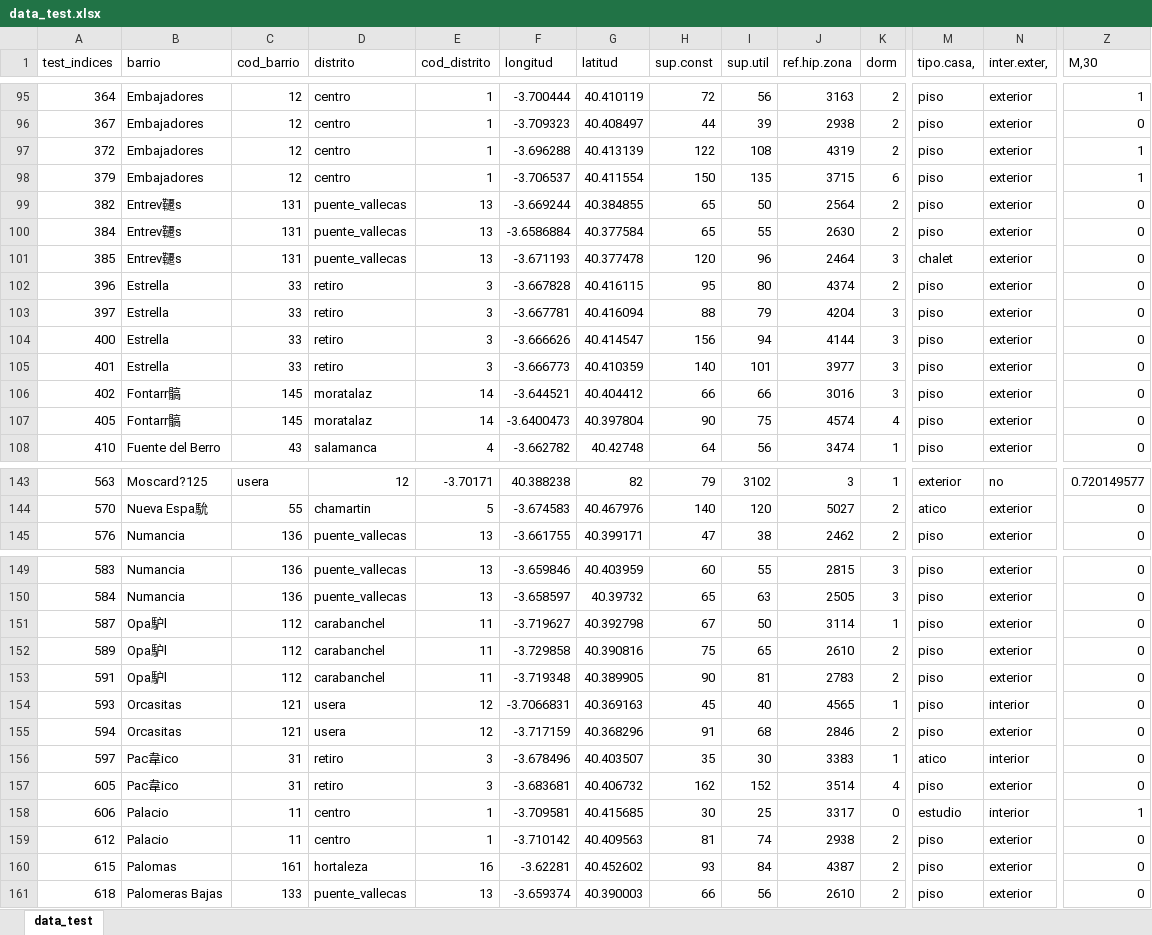
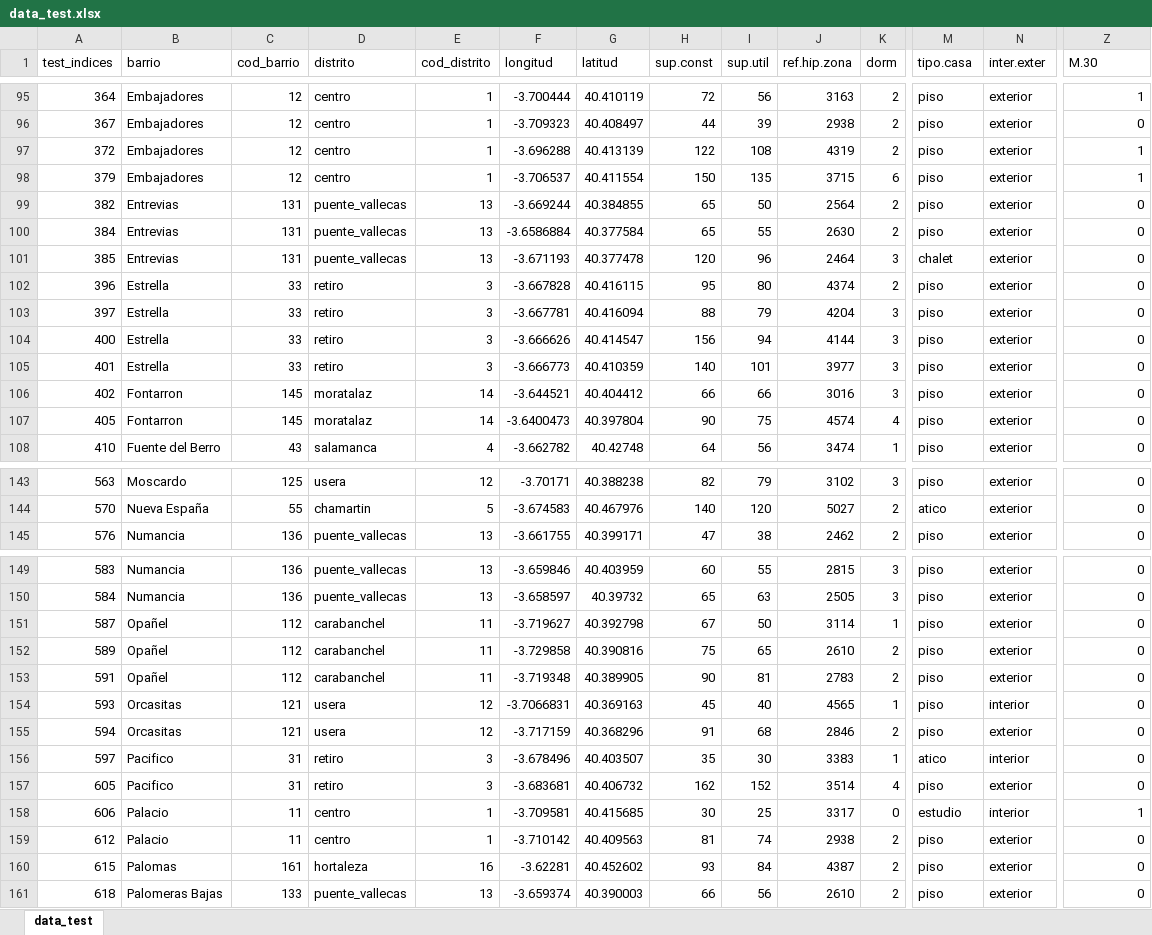
Before and after one commit to schmeti/uc3m_regression_competition, an Excel workbook: Data/data_test.xlsx, sheet data_test, drawn as a sheet; only a part is shown, gaps mark what is left out; values as stored, in another font and other column widths than the file's, no borders; the diff covers the shown part only; the diff names each change by its address in the sheet, - before the commit and + after, or states it on an @@ line.

```diff
--- a/Data/data_test.xlsx (sheet data_test)
+++ b/Data/data_test.xlsx (sheet data_test)
-M1: tipo.casa,
+M1: tipo.casa
-N1: inter.exter,
+N1: inter.exter
-Z1: M,30
+Z1: M.30
-B99:B101 (barrio): Entrev韆s
+B99:B101 (barrio): Entrevias
-B106:B107 (barrio): Fontarr髇
+B106:B107 (barrio): Fontarron
-B143 (barrio): Moscard?125
+B143 (barrio): Moscardo
-C143 (cod_barrio): usera
+C143 (cod_barrio): 125
-D143 (distrito): 12
+D143 (distrito): usera
-E143 (cod_distrito): -3.70171
+E143 (cod_distrito): 12
-F143 (longitud): 40.388238
+F143 (longitud): -3.70171
-G143 (latitud): 82
+G143 (latitud): 40.388238
-H143 (sup.const): 79
+H143 (sup.const): 82
-I143 (sup.util): 3102
+I143 (sup.util): 79
-J143 (ref.hip.zona): 3
+J143 (ref.hip.zona): 3102
-K143 (dorm): 1
+K143 (dorm): 3
-M143 (tipo.casa): exterior
+M143 (tipo.casa): piso
-N143 (inter.exter): no
+N143 (inter.exter): exterior
-Z143 (M.30): 0.720149577
+Z143 (M.30): 0
-B144 (barrio): Nueva Espa馻
+B144 (barrio): Nueva España
-B151:B153 (barrio): Opa馿l
+B151:B153 (barrio): Opañel
-B156:B157 (barrio): Pac韋ico
+B156:B157 (barrio): Pacifico
```
Also changed, not shown: 111 edited cells elsewhere in this sheet, 12 other files.
